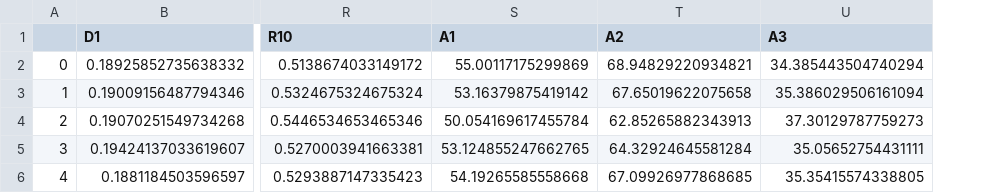
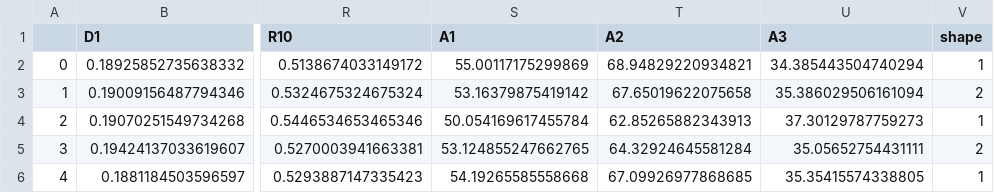
Before and after one commit to kookmin-sw/capstone-2024-11, a CSV file: test.csv, drawn as a sheet; only a part is shown, gaps mark what is left out; the diff names each change by its address in the sheet, - before the commit and + after, or states it on an @@ line.

```diff
--- a/test.csv
+++ b/test.csv
+column V (shape), rows 2-6: 1 | 2 | 1 | 2 | 1
```
Also changed, not shown: 2 other files.
